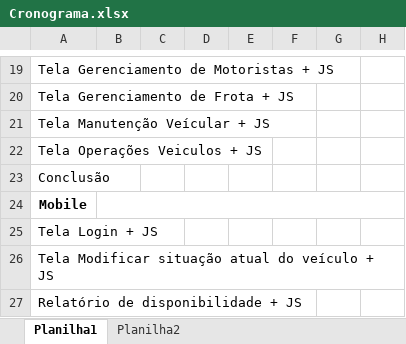
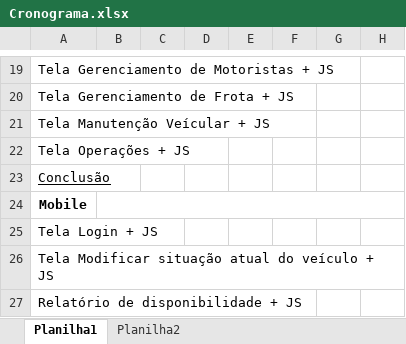
Before and after one commit to luzin747/Projetos, an Excel workbook: AgroTech/docs/Cronograma.xlsx, sheet Planilha1, drawn as a sheet; only a part is shown, gaps mark what is left out; values as stored, in another font and other column widths than the file's, no borders; the diff names each change by its address in the sheet, - before the commit and + after, or states it on an @@ line.

```diff
--- a/AgroTech/docs/Cronograma.xlsx (sheet Planilha1)
+++ b/AgroTech/docs/Cronograma.xlsx (sheet Planilha1)
-A22: Tela Operações Veiculos + JS
+A22: Tela Operações + JS
-A23 underline: off
+A23 underline: on
```
Also changed, not shown: 10 other files.
